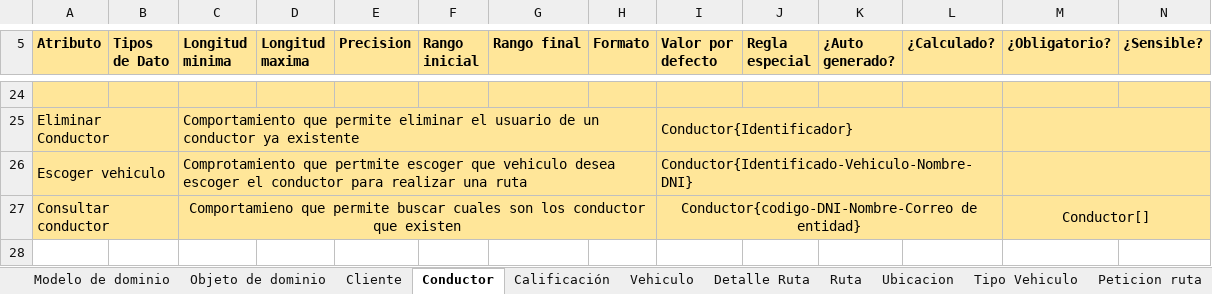
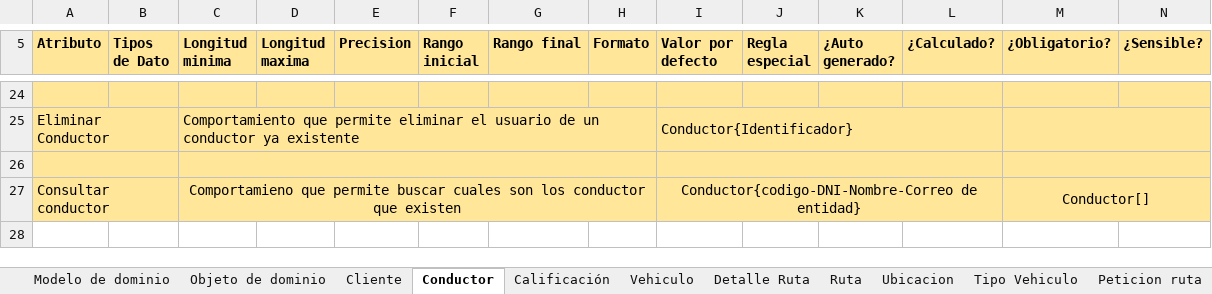
Before and after one commit to devBorisG/Repositorio-Documentacion, an Excel workbook: Proyecto ExtraClase/Proyecto extraclase.xlsx, sheet Conductor, drawn as a sheet; only a part is shown, gaps mark what is left out; values as stored, in another font and other column widths than the file's, no borders; rows hold the shown columns only; the diff names each change by its address in the sheet, - before the commit and + after, or states it on an @@ line.

Commit message:
Update Proyecto extraclase.xlsx

```diff
--- a/Proyecto ExtraClase/Proyecto extraclase.xlsx (sheet Conductor)
+++ b/Proyecto ExtraClase/Proyecto extraclase.xlsx (sheet Conductor)
-row 26: Escoger vehiculo |  | Comprotamiento que pertmite escoger que vehiculo desea escoger el conductor para realizar una ruta |  |  |  |  |  | Conductor{Identificado-Vehiculo-Nombre-DNI}
+row 26: (empty)
```
Also changed, not shown: sheet Cliente.
